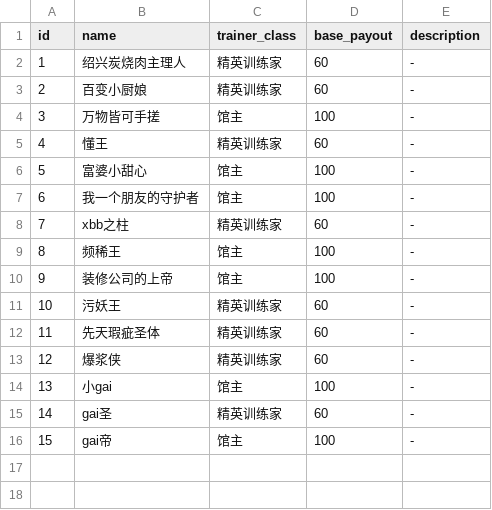
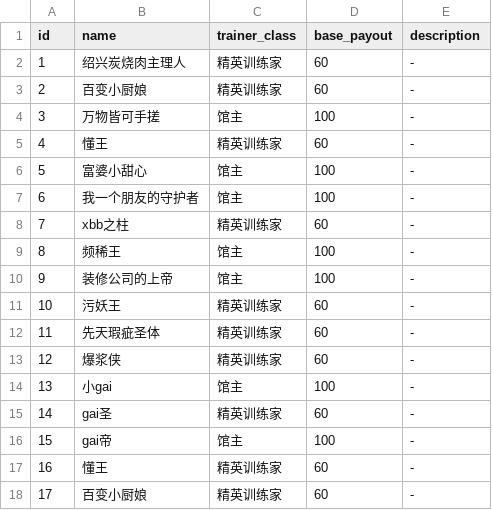
Before and after one commit to k1ngr4m/astrbot_plugin_pokemon, a CSV file: assets/data/v3/trainers.csv, drawn as a sheet.

```diff
--- a/assets/data/v3/trainers.csv
+++ b/assets/data/v3/trainers.csv
@@ -16 +16,3 @@ id,name,trainer_class,base_payout,description
 15,gai帝,馆主,100,-
+16,懂王,精英训练家,60,-
+17,百变小厨娘,精英训练家,60,-
```
Also changed, not shown: assets/data/v3/gyms.csv, assets/data/v3/trainer_pokemon.csv, 1 other file.
